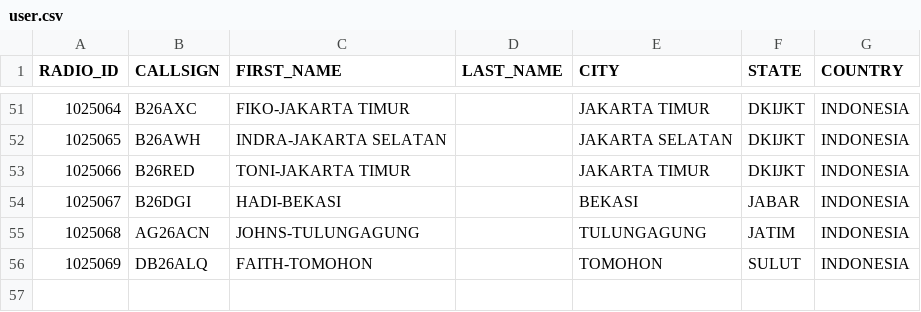
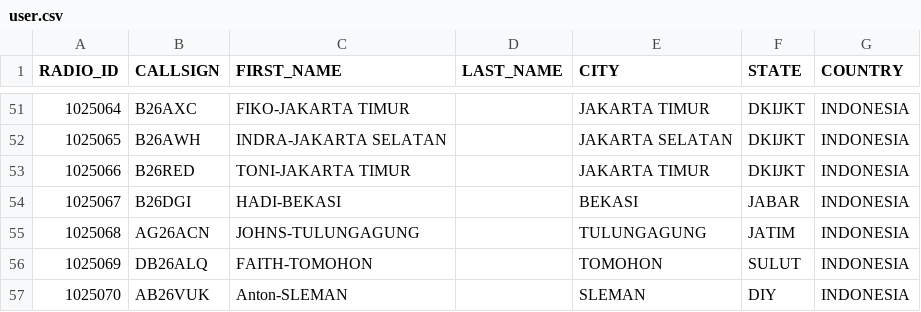
Before and after one commit to tombolptt/KT25ARI, a CSV file: user.csv, drawn as a sheet; only a part is shown, gaps mark what is left out.

Commit message:
Update user.csv

```diff
--- a/user.csv
+++ b/user.csv
@@ -56 +56,2 @@ RADIO_ID,CALLSIGN,FIRST_NAME,LAST_NAME,CITY,STATE,COUNTRY
 1025069,DB26ALQ,FAITH-TOMOHON,,TOMOHON,SULUT,INDONESIA
+1025070,AB26VUK,Anton-SLEMAN,,SLEMAN,DIY,INDONESIA
```
